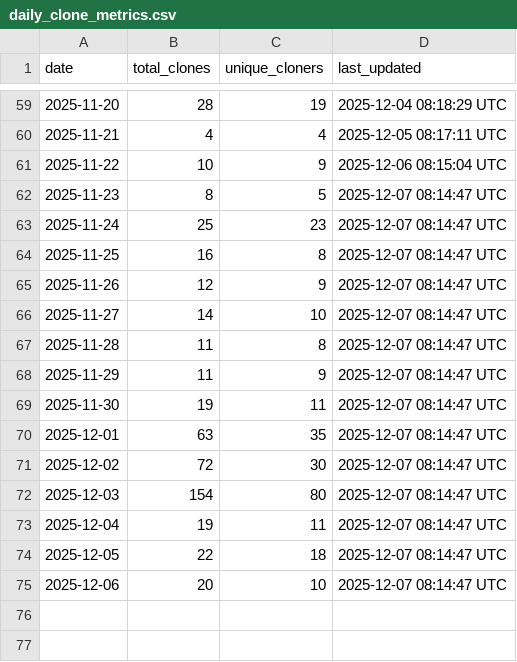
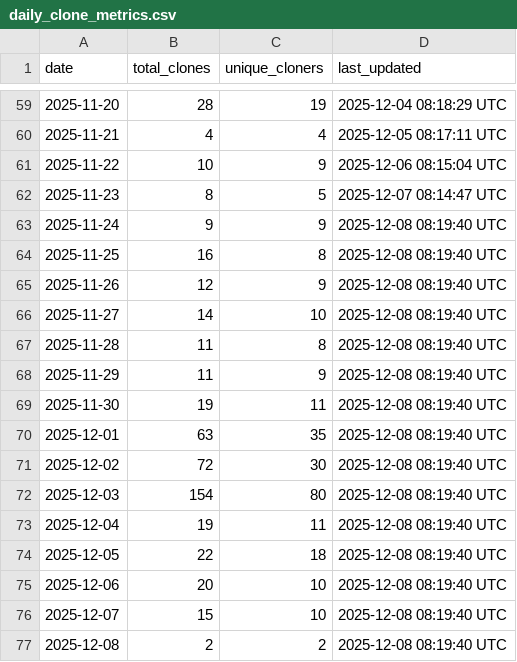
Before and after one commit to robotmcp/ros-mcp-server, a CSV file: .metrics/daily_clone_metrics.csv, drawn as a sheet; only a part is shown, gaps mark what is left out.

```diff
--- a/.metrics/daily_clone_metrics.csv
+++ b/.metrics/daily_clone_metrics.csv
@@ -62,14 +62,16 @@ date,total_clones,unique_cloners,last_updated
 2025-11-23,8,5,2025-12-07 08:14:47 UTC
-2025-11-24,25,23,2025-12-07 08:14:47 UTC
-2025-11-25,16,8,2025-12-07 08:14:47 UTC
-2025-11-26,12,9,2025-12-07 08:14:47 UTC
-2025-11-27,14,10,2025-12-07 08:14:47 UTC
-2025-11-28,11,8,2025-12-07 08:14:47 UTC
-2025-11-29,11,9,2025-12-07 08:14:47 UTC
-2025-11-30,19,11,2025-12-07 08:14:47 UTC
-2025-12-01,63,35,2025-12-07 08:14:47 UTC
-2025-12-02,72,30,2025-12-07 08:14:47 UTC
-2025-12-03,154,80,2025-12-07 08:14:47 UTC
-2025-12-04,19,11,2025-12-07 08:14:47 UTC
-2025-12-05,22,18,2025-12-07 08:14:47 UTC
-2025-12-06,20,10,2025-12-07 08:14:47 UTC
+2025-11-24,9,9,2025-12-08 08:19:40 UTC
+2025-11-25,16,8,2025-12-08 08:19:40 UTC
+2025-11-26,12,9,2025-12-08 08:19:40 UTC
+2025-11-27,14,10,2025-12-08 08:19:40 UTC
+2025-11-28,11,8,2025-12-08 08:19:40 UTC
+2025-11-29,11,9,2025-12-08 08:19:40 UTC
+2025-11-30,19,11,2025-12-08 08:19:40 UTC
+2025-12-01,63,35,2025-12-08 08:19:40 UTC
+2025-12-02,72,30,2025-12-08 08:19:40 UTC
+2025-12-03,154,80,2025-12-08 08:19:40 UTC
+2025-12-04,19,11,2025-12-08 08:19:40 UTC
+2025-12-05,22,18,2025-12-08 08:19:40 UTC
+2025-12-06,20,10,2025-12-08 08:19:40 UTC
+2025-12-07,15,10,2025-12-08 08:19:40 UTC
+2025-12-08,2,2,2025-12-08 08:19:40 UTC
```
Also changed, not shown: .metrics/rolling_14d_clone_metrics.csv.
